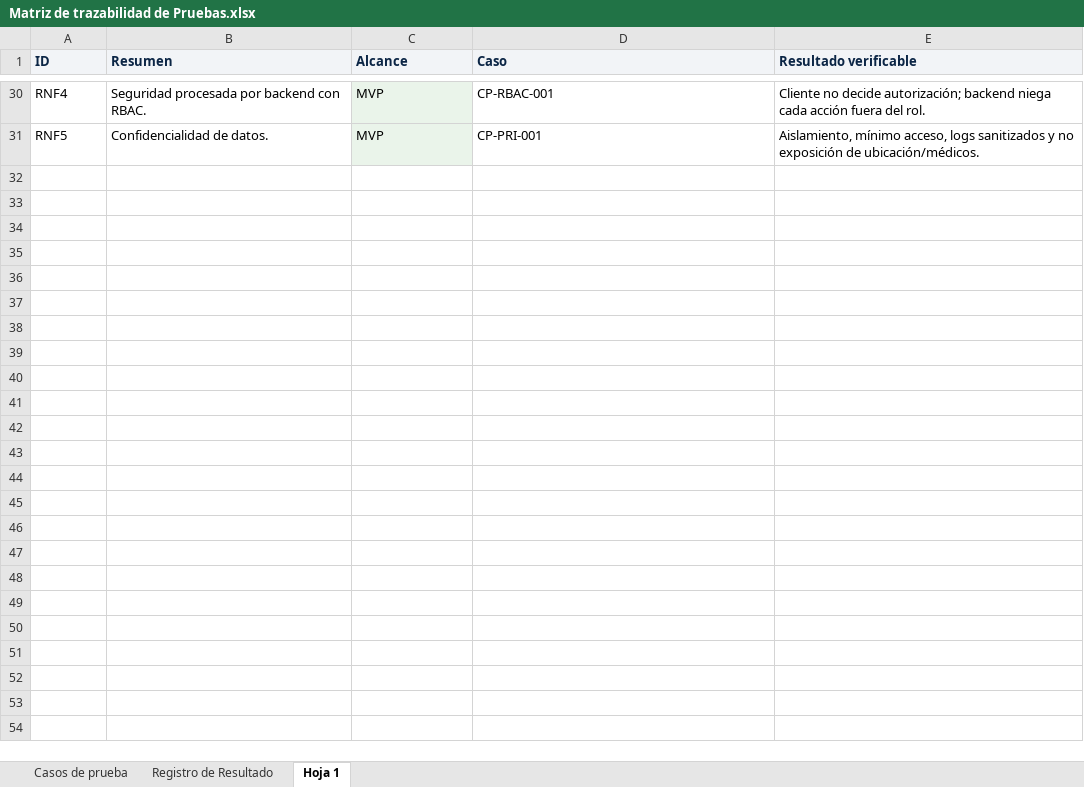
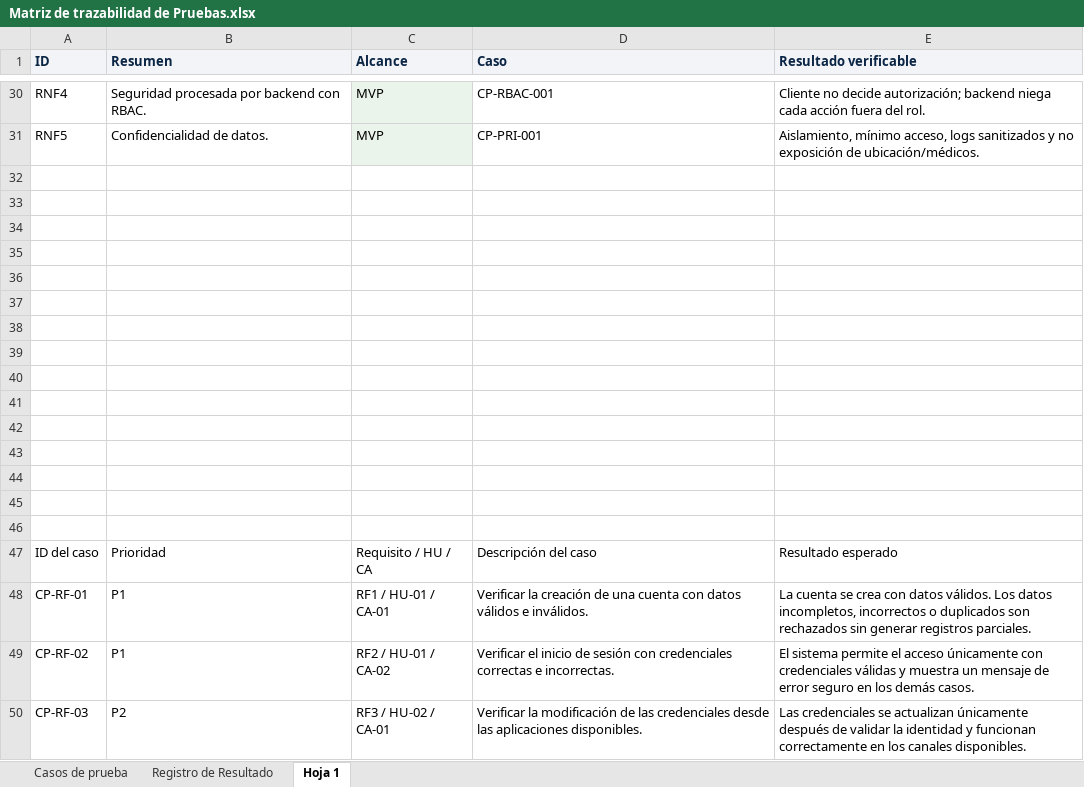
Before and after one commit to Mtipla/EMRGEN, an Excel workbook: Fase 2/Evidencias Proyecto/Evidencias de documentación/2.3 Plan de Pruebas/Matriz de trazabilidad de Pruebas.xlsx, sheet Hoja 1, drawn as a sheet; only a part is shown, gaps mark what is left out; values as stored, in another font and other column widths than the file's, no borders; charts and pictures not drawn; the diff covers the shown part only; the diff names each change by its address in the sheet, - before the commit and + after, or states it on an @@ line.

```diff
--- a/Fase 2/Evidencias Proyecto/Evidencias de documentación/2.3 Plan de Pruebas/Matriz de trazabilidad de Pruebas.xlsx (sheet Hoja 1)
+++ b/Fase 2/Evidencias Proyecto/Evidencias de documentación/2.3 Plan de Pruebas/Matriz de trazabilidad de Pruebas.xlsx (sheet Hoja 1)
+row 32: (empty)
+row 33: (empty)
+row 34: (empty)
+row 35: (empty)
+row 36: (empty)
+row 37: (empty)
+row 38: (empty)
+row 39: (empty)
+row 40: (empty)
+row 41: (empty)
+row 42: (empty)
+row 43: (empty)
+row 44: (empty)
+row 45: (empty)
+row 46: (empty)
+row 47: ID del caso | Prioridad | Requisito / HU / CA | Descripción del caso | Resultado esperado
+row 48: CP-RF-01 | P1 | RF1 / HU-01 / CA-01 | Verificar la creación de una cuenta con datos válidos e inválidos. | La cuenta se crea con datos válidos. Los datos incompletos, incorrectos o duplicados son rechazados sin generar registros parciales.
+row 49: CP-RF-02 | P1 | RF2 / HU-01 / CA-02 | Verificar el inicio de sesión con credenciales correctas e incorrectas. | El sistema permite el acceso únicamente con credenciales válidas y muestra un mensaje de error seguro en los demás casos.
+row 50: CP-RF-03 | P2 | RF3 / HU-02 / CA-01 | Verificar la modificación de las credenciales desde las aplicaciones disponibles. | Las credenciales se actualizan únicamente después de validar la identidad y funcionan correctamente en los canales disponibles.
```
Also changed, not shown: 23 added rows elsewhere in this sheet, sheet Casos de prueba, sheet Registro de Resultado, Fase 2/Evidencias Proyecto/Evidencias de documentación/2.1 Product Backlog/2.1.2 TABLA MAESTRA DE PRODUCT BACKLOG.xlsx, Fase 2/Evidencias Proyecto/Evidencias de documentación/2.1 Product Backlog/Product backlog puntos historia.xlsx, 49 other files.
